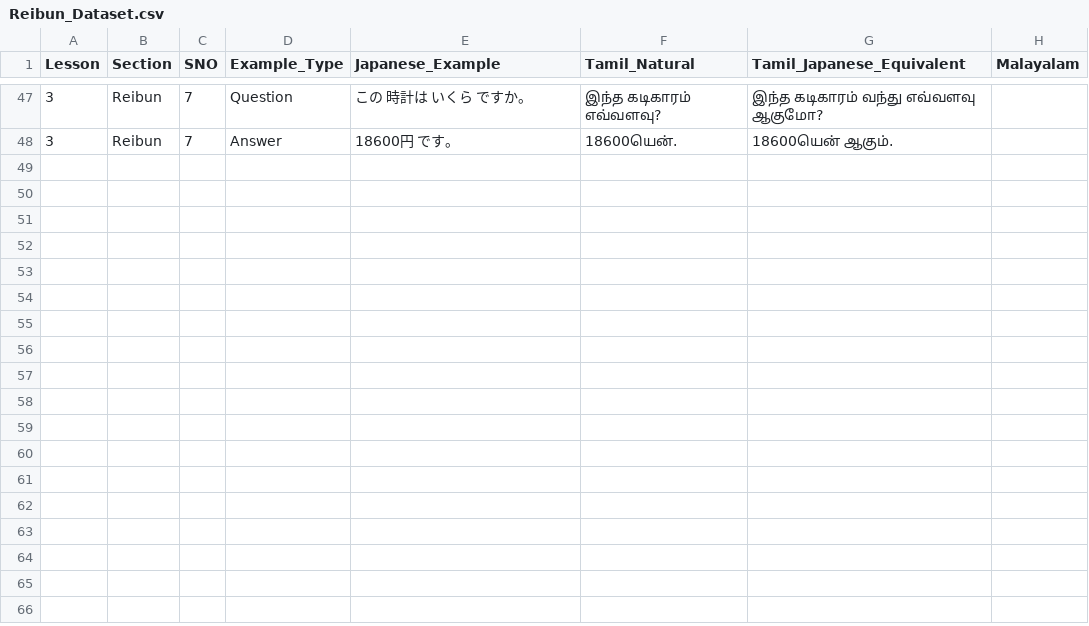
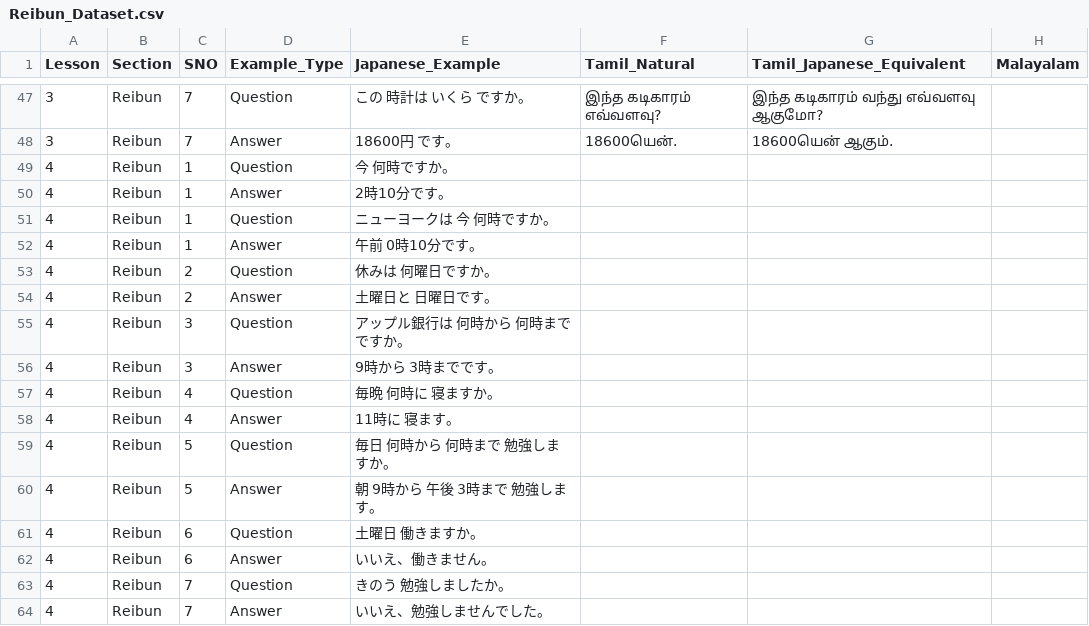
Before and after one commit to naga2hands/Learn_Japanese, a CSV file: Dataset/Reibun_Dataset.csv, drawn as a sheet; only a part is shown, gaps mark what is left out.

```diff
--- a/Dataset/Reibun_Dataset.csv
+++ b/Dataset/Reibun_Dataset.csv
@@ -48 +48,17 @@
 3,Reibun,7,Answer,18600円　です。,18600யென். ,18600யென் ஆகும்.,
+4,Reibun,1,Question,今　何時ですか。,,,
+4,Reibun,1,Answer,2時10分です。,,,
+4,Reibun,1,Question,ニューヨークは　今　何時ですか。,,,
+4,Reibun,1,Answer,午前　0時10分です。,,,
+4,Reibun,2,Question,休みは　何曜日ですか。,,,
+4,Reibun,2,Answer,土曜日と　日曜日です。,,,
+4,Reibun,3,Question,アップル銀行は　何時から　何時までですか。,,,
+4,Reibun,3,Answer,9時から　3時までです。,,,
+4,Reibun,4,Question,毎晩　何時に　寝ますか。,,,
+4,Reibun,4,Answer,11時に　寝ます。,,,
+4,Reibun,5,Question,毎日　何時から　何時まで　勉強しますか。,,,
+4,Reibun,5,Answer,朝　9時から　午後　3時まで　勉強します。,,,
+4,Reibun,6,Question,土曜日　働きますか。,,,
+4,Reibun,6,Answer,いいえ、働きません。,,,
+4,Reibun,7,Question,きのう　勉強しましたか。,,,
+4,Reibun,7,Answer,いいえ、勉強しませんでした。,,,
```
Also changed, not shown: Dataset/Bunkei_Dataset.csv, Dataset/Kaiwa_Dataset.csv.
